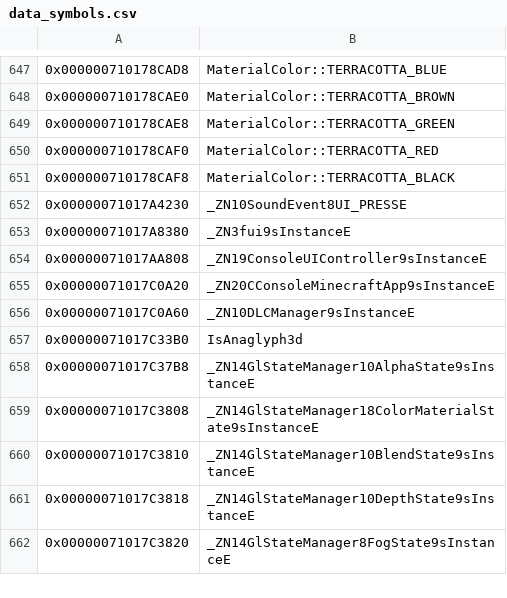
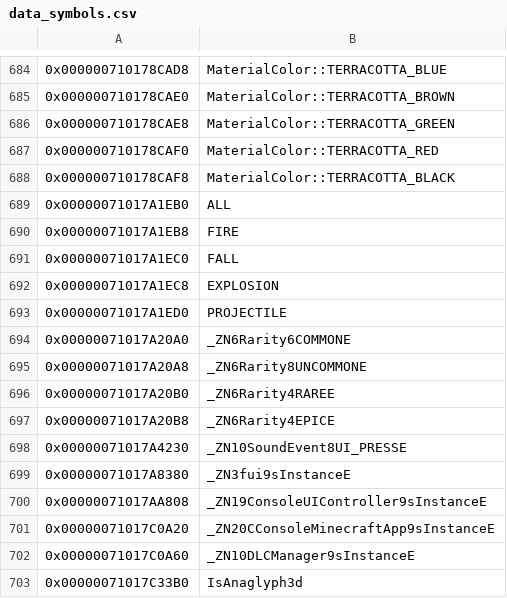
Before and after one commit to GRAnimated/MinecraftLCE, a CSV file: data/data_symbols.csv, drawn as a sheet; only a part is shown, gaps mark what is left out; the shorter side is filled out with more unchanged rows; the diff covers the shown part only.

```diff
--- a/data/data_symbols.csv
+++ b/data/data_symbols.csv
@@ -651,2 +688,11 @@
 0x000000710178CAF8,MaterialColor::TERRACOTTA_BLACK
+0x00000071017A1EB0,ALL
+0x00000071017A1EB8,FIRE
+0x00000071017A1EC0,FALL
+0x00000071017A1EC8,EXPLOSION
+0x00000071017A1ED0,PROJECTILE
+0x00000071017A20A0,_ZN6Rarity6COMMONE
+0x00000071017A20A8,_ZN6Rarity8UNCOMMONE
+0x00000071017A20B0,_ZN6Rarity4RAREE
+0x00000071017A20B8,_ZN6Rarity4EPICE
 0x00000071017A4230,_ZN10SoundEvent8UI_PRESSE
```
Also changed, not shown: 37 added rows elsewhere in this file.
